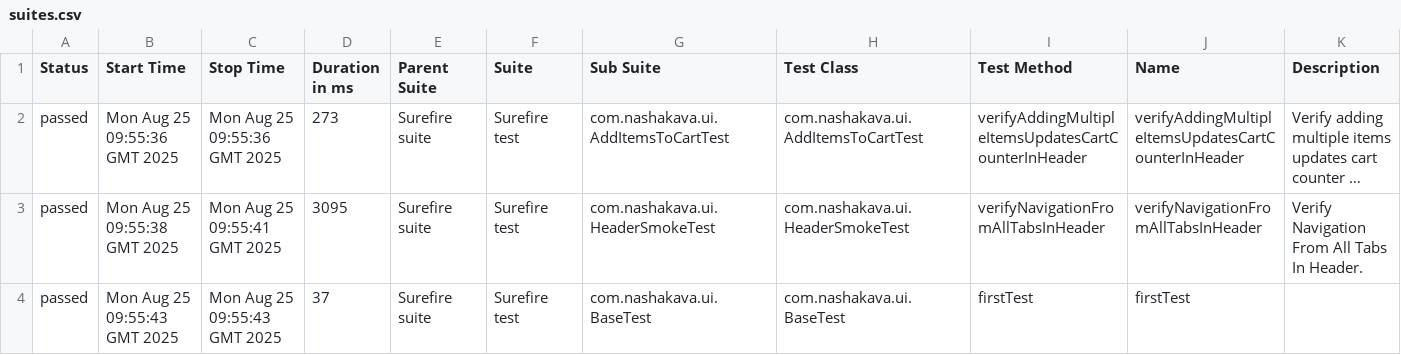
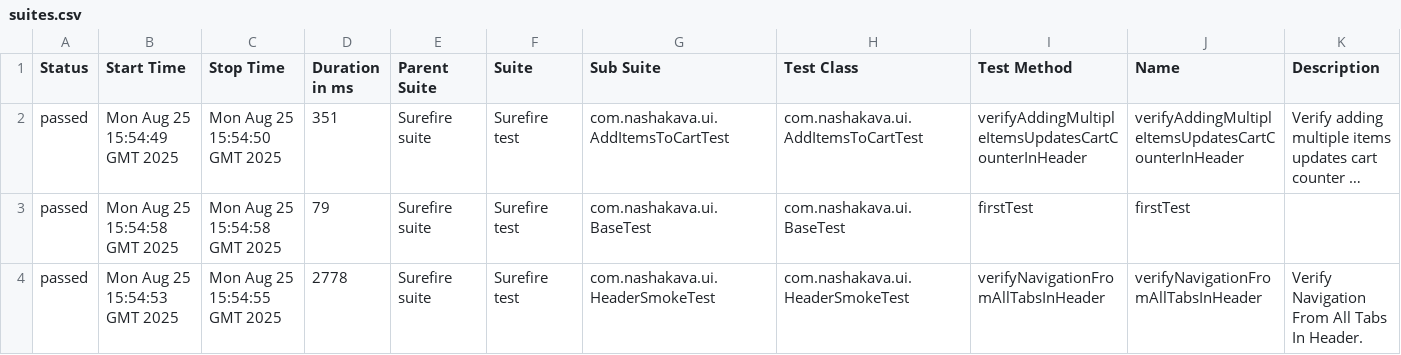
Before and after one commit to HrushaNataliia/nasha-kava-test, a CSV file: data/suites.csv, drawn as a sheet; long unchanged cells end in …; removed rows and columns are numbered as before the commit, all else as after; the diff names each change by its address in the sheet, - before the commit and + after, or states it on an @@ line.

```diff
--- a/data/suites.csv
+++ b/data/suites.csv
-B2 (Start Time): Mon Aug 25 09:55:36 GMT 2025
+B2 (Start Time): Mon Aug 25 15:54:49 GMT 2025
-C2 (Stop Time): Mon Aug 25 09:55:36 GMT 2025
+C2 (Stop Time): Mon Aug 25 15:54:50 GMT 2025
-D2 (Duration in ms): 273
+D2 (Duration in ms): 351
+row 3: passed | Mon Aug 25 15:54:58 GMT 2025 | Mon Aug 25 15:54:58 GMT 2025 | 79 | Surefire suite | Surefire test | com.nashakava.ui.BaseTest | com.nashakava.ui.BaseTest | firstTest | firstTest
-B4 (Start Time): Mon Aug 25 09:55:38 GMT 2025
+B4 (Start Time): Mon Aug 25 15:54:53 GMT 2025
-C4 (Stop Time): Mon Aug 25 09:55:41 GMT 2025
+C4 (Stop Time): Mon Aug 25 15:54:55 GMT 2025
-D4 (Duration in ms): 3095
+D4 (Duration in ms): 2778
-row 4: passed | Mon Aug 25 09:55:43 GMT 2025 | Mon Aug 25 09:55:43 GMT 2025 | 37 | Surefire suite | Surefire test | com.nashakava.ui.BaseTest | com.nashakava.ui.BaseTest | firstTest | firstTest
```
Also changed, not shown: 33 other files.
